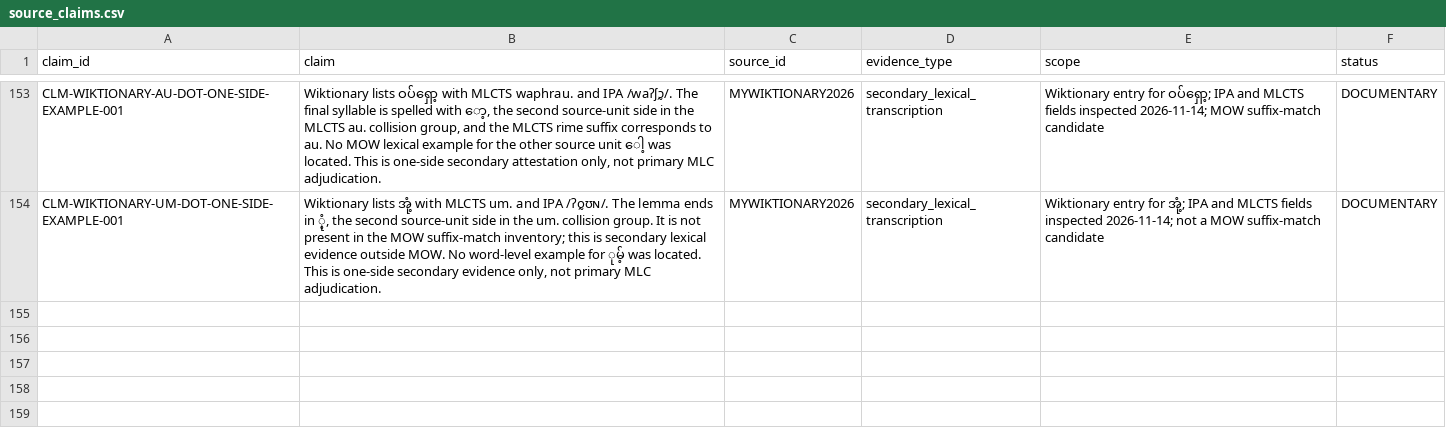
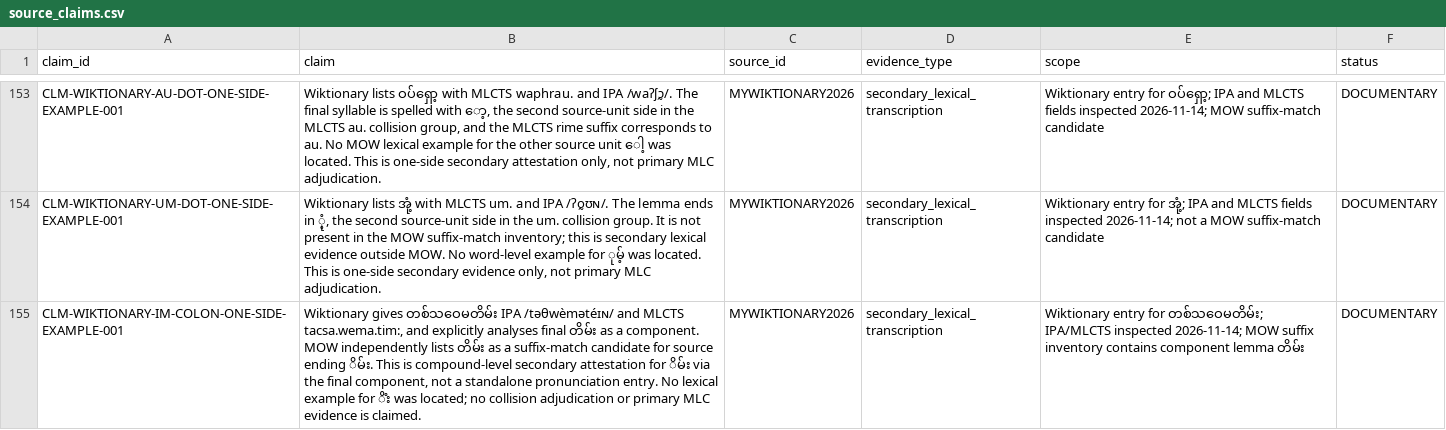
Before and after one commit to ClippyFirst/Burmese-Ukrainian-Phonetic-System-, a CSV file: data/burmese/source_claims.csv, drawn as a sheet; only a part is shown, gaps mark what is left out; the diff names each change by its address in the sheet, - before the commit and + after, or states it on an @@ line.

Commit message:
Record compound-level im: secondary lexical attestation

```diff
--- a/data/burmese/source_claims.csv
+++ b/data/burmese/source_claims.csv
+row 155: CLM-WIKTIONARY-IM-COLON-ONE-SIDE-EXAMPLE-001 | Wiktionary gives တစ်သဝေမတိမ်း IPA /təθwèmətéɪɴ/ and MLCTS tacsa.wema.tim:, and explicitly analyses final တိမ်း as a component. MOW independently lists တိမ်း as a suffix-match candidate for source ending ိမ်း. This is compound-level secondary attestation for ိမ်း via the final component, not a standalone pronunciation entry. No lexical example for ိံး was located; no collision adjudication or primary MLC evidence is claimed. | MYWIKTIONARY2026 | secondary_lexical_transcription | Wiktionary entry for တစ်သဝေမတိမ်း; IPA/MLCTS inspected 2026-11-14; MOW suffix inventory contains component lemma တိမ်း | DOCUMENTARY
```
